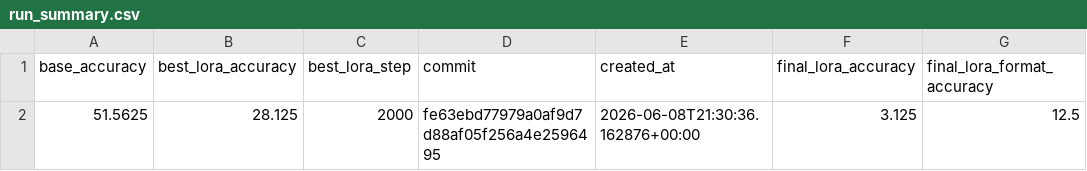
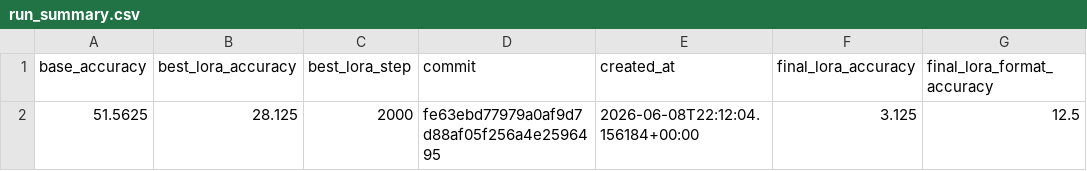
Before and after one commit to Sanssssssssssssssss/TPU-2026-cw, a CSV file: artifacts/reports/course-baseline-001/tables/run_summary.csv, drawn as a sheet; only a part is shown; the diff names each change by its address in the sheet, - before the commit and + after, or states it on an @@ line.

Commit message:
Add complete scalar timeline analysis

```diff
--- a/artifacts/reports/course-baseline-001/tables/run_summary.csv
+++ b/artifacts/reports/course-baseline-001/tables/run_summary.csv
-E2 (created_at): 2026-06-08T21:30:36.162876+00:00
+E2 (created_at): 2026-06-08T22:12:04.156184+00:00
```
Also changed, not shown: 39 other files.
